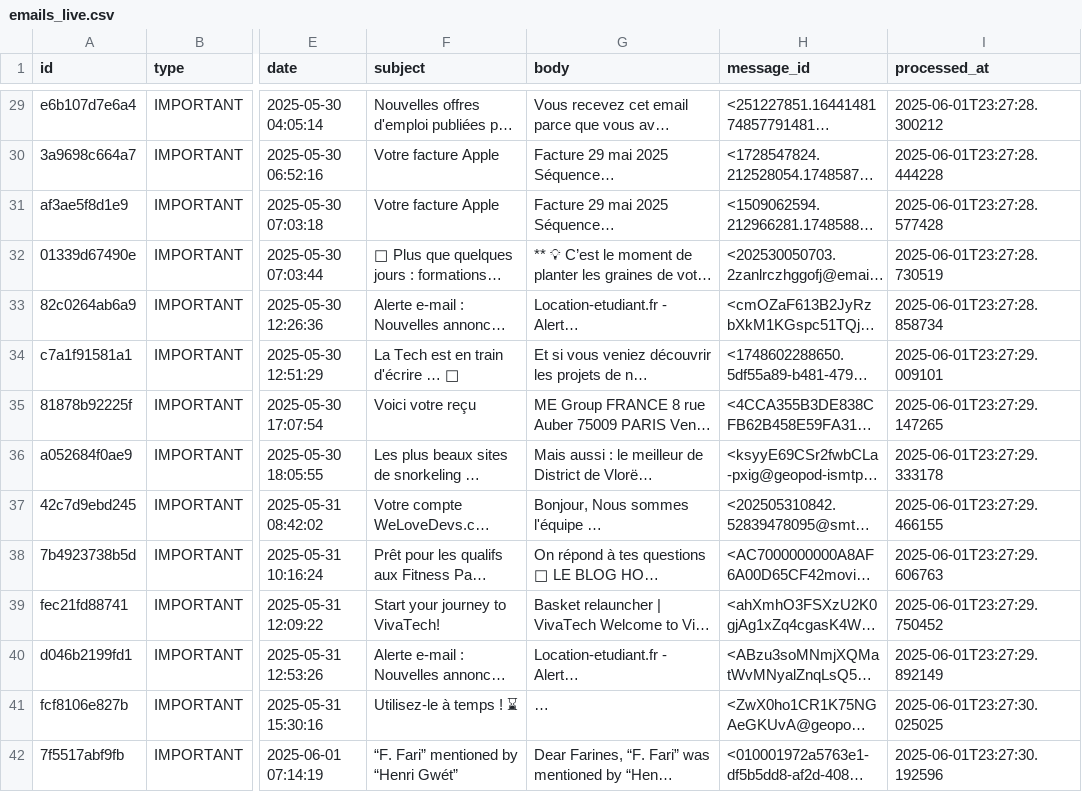
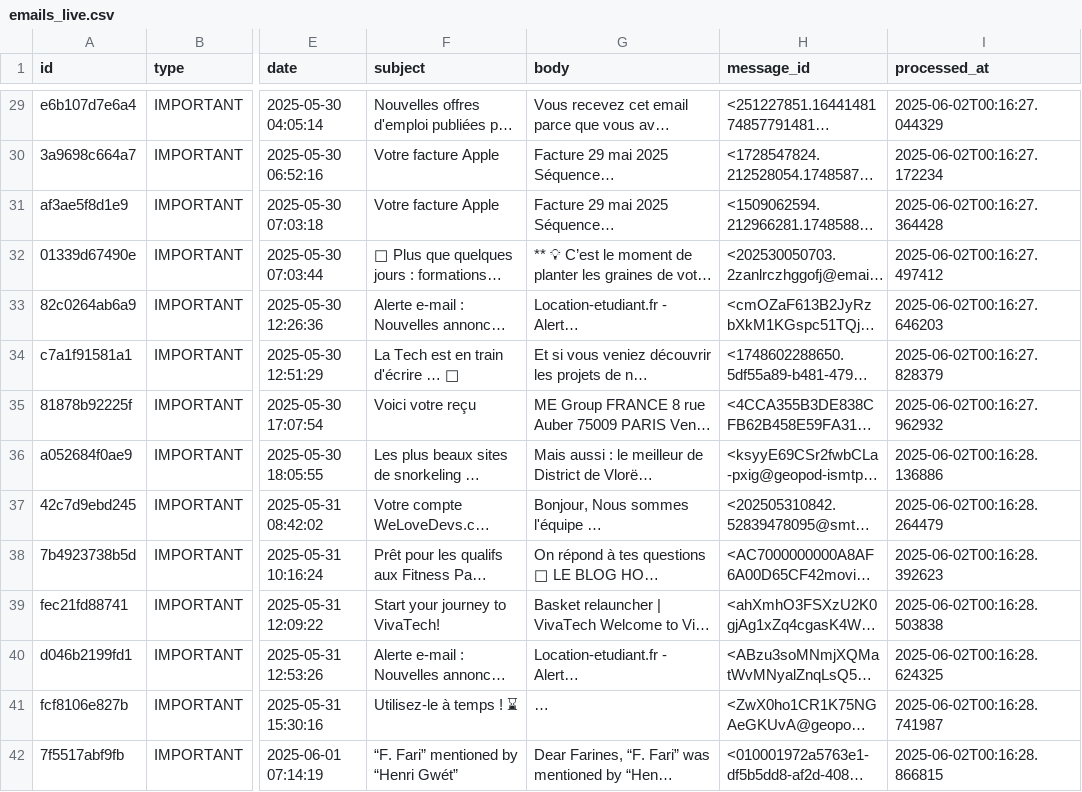
Before and after one commit to evauclin/CommVulnHunter, a CSV file: src/pages/emails_live.csv, drawn as a sheet; only a part is shown, gaps mark what is left out; long unchanged cells end in …; the diff covers the shown part only; the diff names each change by its address in the sheet, - before the commit and + after, or states it on an @@ line.

```diff
--- a/src/pages/emails_live.csv
+++ b/src/pages/emails_live.csv
-I29 (processed_at): 2025-06-01T23:27:28.300212
+I29 (processed_at): 2025-06-02T00:16:27.044329
-I30 (processed_at): 2025-06-01T23:27:28.444228
+I30 (processed_at): 2025-06-02T00:16:27.172234
-I31 (processed_at): 2025-06-01T23:27:28.577428
+I31 (processed_at): 2025-06-02T00:16:27.364428
-I32 (processed_at): 2025-06-01T23:27:28.730519
+I32 (processed_at): 2025-06-02T00:16:27.497412
-I33 (processed_at): 2025-06-01T23:27:28.858734
+I33 (processed_at): 2025-06-02T00:16:27.646203
-I34 (processed_at): 2025-06-01T23:27:29.009101
+I34 (processed_at): 2025-06-02T00:16:27.828379
-I35 (processed_at): 2025-06-01T23:27:29.147265
+I35 (processed_at): 2025-06-02T00:16:27.962932
-I36 (processed_at): 2025-06-01T23:27:29.333178
+I36 (processed_at): 2025-06-02T00:16:28.136886
-I37 (processed_at): 2025-06-01T23:27:29.466155
+I37 (processed_at): 2025-06-02T00:16:28.264479
-I38 (processed_at): 2025-06-01T23:27:29.606763
+I38 (processed_at): 2025-06-02T00:16:28.392623
-I39 (processed_at): 2025-06-01T23:27:29.750452
+I39 (processed_at): 2025-06-02T00:16:28.503838
-I40 (processed_at): 2025-06-01T23:27:29.892149
+I40 (processed_at): 2025-06-02T00:16:28.624325
-I41 (processed_at): 2025-06-01T23:27:30.025025
+I41 (processed_at): 2025-06-02T00:16:28.741987
-I42 (processed_at): 2025-06-01T23:27:30.192596
+I42 (processed_at): 2025-06-02T00:16:28.866815
```
Also changed, not shown: 75 edited cells elsewhere in this file, 6 other files.
